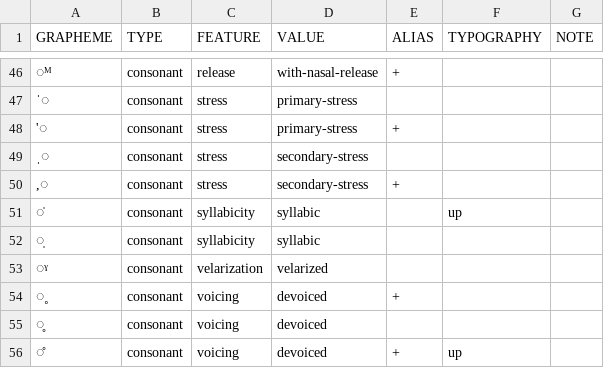
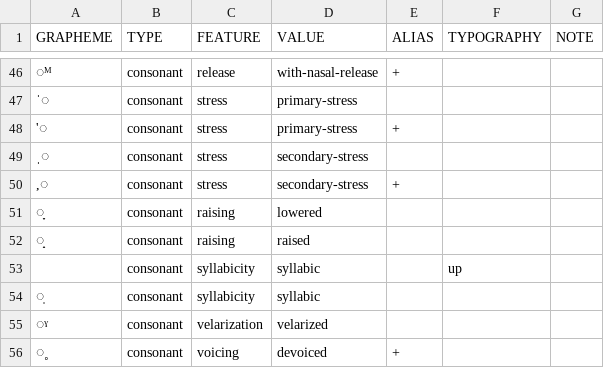
Before and after one commit to cldf-clts/clts-legacy, a TSV file: src/pyclts/transcriptionsystems/bipa/diacritics.tsv, drawn as a sheet; only a part is shown, gaps mark what is left out; the shorter side is filled out with more unchanged rows.

Commit message:
Added raising features for consonants.

```diff
--- a/src/pyclts/transcriptionsystems/bipa/diacritics.tsv
+++ b/src/pyclts/transcriptionsystems/bipa/diacritics.tsv
@@ -50,3 +50,5 @@ GRAPHEME	TYPE	FEATURE	VALUE	ALIAS	TYPOGRAPHY	NOTE
 ,◌	consonant	stress	secondary-stress	+		
-◌̍	consonant	syllabicity	syllabic		up	
+◌̞	consonant	raising	lowered			
+◌̝	consonant	raising	raised			
+	consonant	syllabicity	syllabic		up	
 ◌̩	consonant	syllabicity	syllabic			
```
Also changed, not shown: data/features.tsv, 1 other file.
